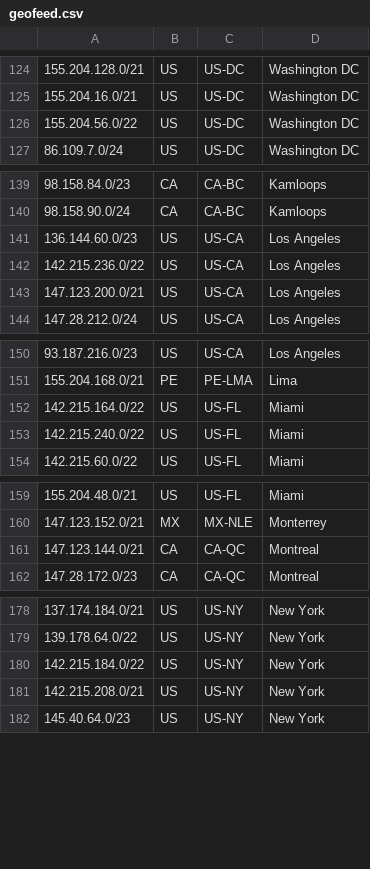
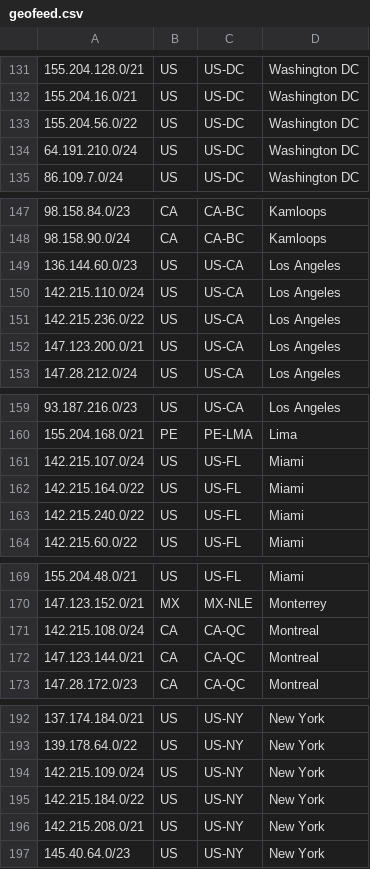
Before and after one commit to equinix/geofeed, a CSV file: geofeed.csv, drawn as a sheet; only a part is shown, gaps mark what is left out; the diff covers the shown part only; the diff names each change by its address in the sheet, - before the commit and + after, or states it on an @@ line.

```diff
--- a/geofeed.csv
+++ b/geofeed.csv
+row 134: 64.191.210.0/24 | US | US-DC | Washington DC
+row 150: 142.215.110.0/24 | US | US-CA | Los Angeles
+row 161: 142.215.107.0/24 | US | US-FL | Miami
+row 171: 142.215.108.0/24 | CA | CA-QC | Montreal
+row 194: 142.215.109.0/24 | US | US-NY | New York
```
Also changed, not shown: 22 added rows and 1 removed row elsewhere in this file.
